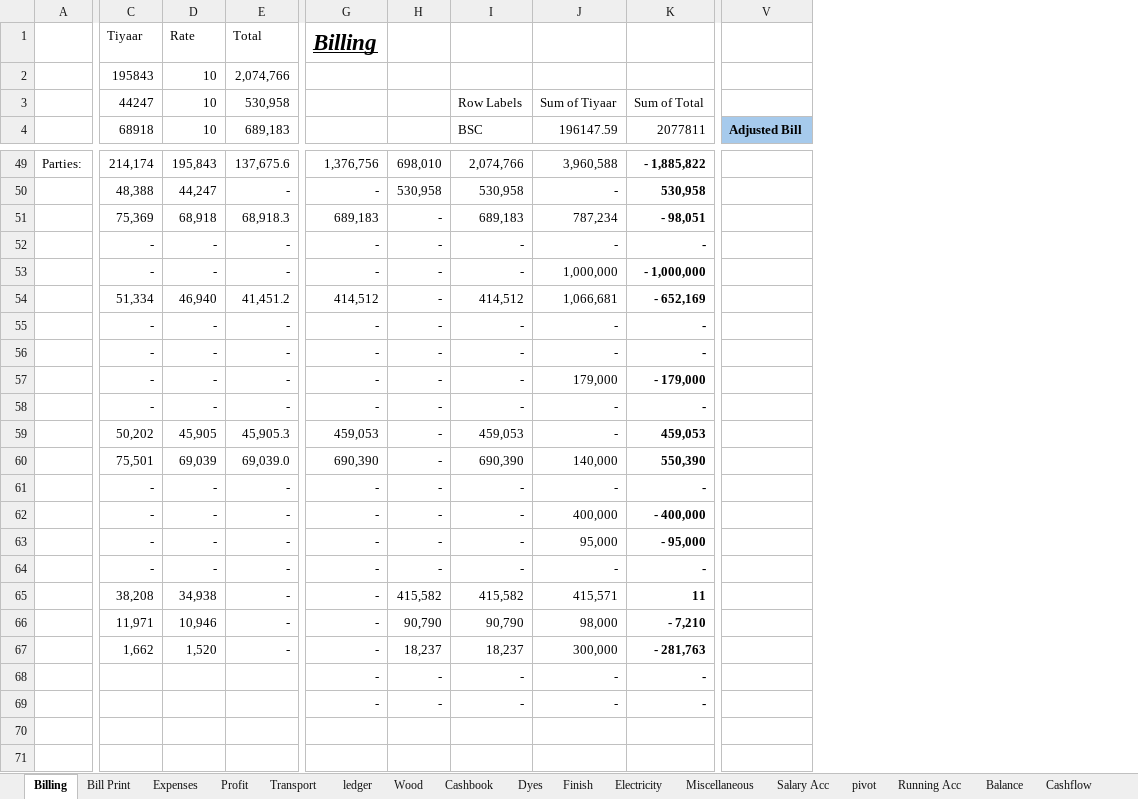
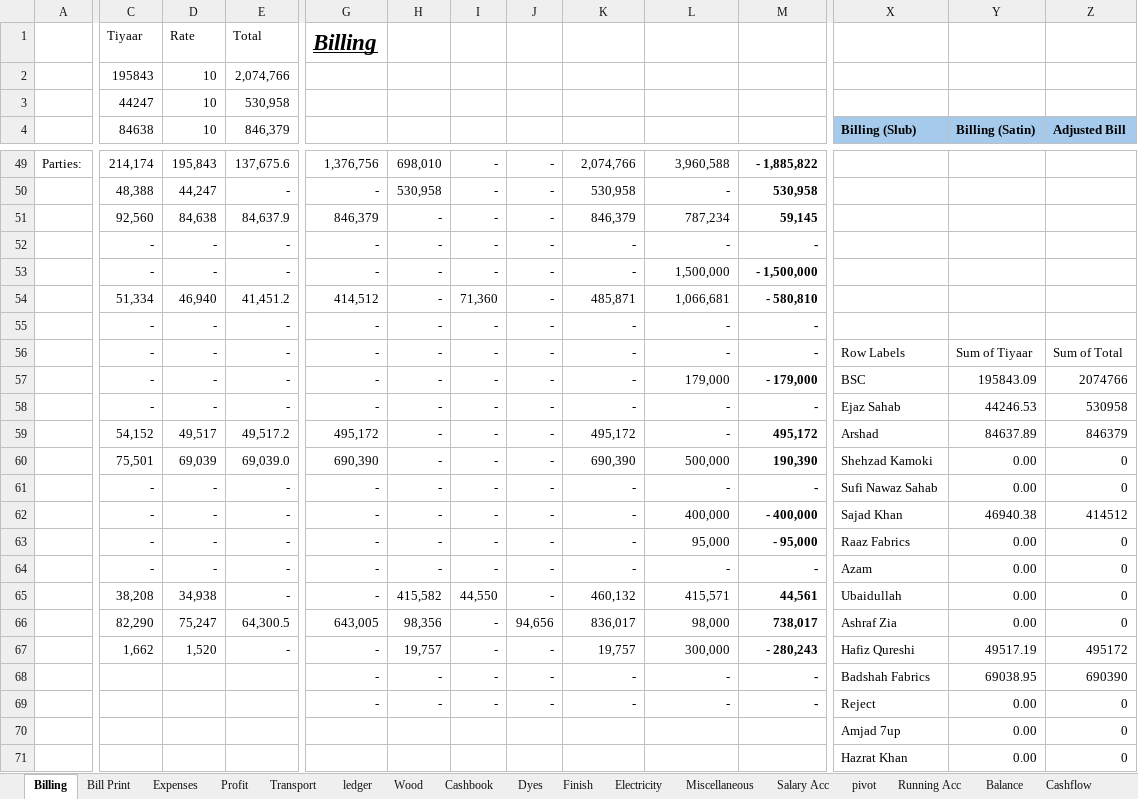
Before and after one commit to omerrazzaq4/AlHamd_Oct, an Excel workbook: Factory_Khata_October.xlsx, sheet Billing, drawn as a sheet; only a part is shown, gaps mark what is left out; values as stored, in another font and other column widths than the file's, no borders; table styles not drawn; removed rows and columns are numbered as before the commit, all else as after; rows hold the shown columns only; the diff covers the shown part only; the diff names each change by its address in the sheet, - before the commit and + after, or states it on an @@ line.

```diff
--- a/Factory_Khata_October.xlsx (sheet Billing)
+++ b/Factory_Khata_October.xlsx (sheet Billing)
+column I, rows 49-58: - | - | - | - | - | 71,360 | - | - | - | -; rows 60-65: - | - | - | - | - | 44,550; rows 67-69: all -
+column J, rows 49-58: all -; rows 60-65: all -; rows 67-69: all -
+column X (Billing (Slub)), rows 56-58: Row Labels | BSC | Ejaz Sahab; rows 60-65: Shehzad Kamoki | Sufi Nawaz Sahab | Sajad Khan | Raaz Fabrics | Azam | Ubaidullah; rows 67-71: Hafiz Qureshi | Badshah Fabrics | Reject | Amjad 7up | Hazrat Khan
+column Y (Billing (Satin)), rows 56-58: Sum of Tiyaar | 195843.09 | 44246.53; rows 60-65: 0.00 | 0.00 | 46940.38 | 0.00 | 0.00 | 0.00; rows 67-71: 49517.19 | 69038.95 | 0.00 | 0.00 | 0.00
-K3: Row Labels
+K3: (empty)
-L3: Sum of Tiyaar
+L3: (empty)
-M3: Sum of Total
+M3: (empty)
-C4: 68918
+C4: 84638
-E4: 689,183
+E4: 846,379
-K4: BSC
+K4: (empty)
-L4: 196147.59
+L4: (empty)
-M4: 2077811
+M4: (empty)
-C51 (84638): 75,369
+C51 (84638): 92,560
-D51 (10): 68,918
+D51 (10): 84,638
-E51 (846,379): 68,918.3
+E51 (846,379): 84,637.9
-G51: 689,183
+G51: 846,379
-K51: 689,183
+K51: 846,379
-M51: - 98,051
+M51: 59,145
-L53: 1,000,000
+L53: 1,500,000
-M53: - 1,000,000
+M53: - 1,500,000
-K54: 414,512
+K54: 485,871
-M54: - 652,169
+M54: - 580,810
-Z56 (Adjusted Bill): (empty)
+Z56 (Adjusted Bill): Sum of Total
-Z57 (Adjusted Bill): (empty)
+Z57 (Adjusted Bill): 2074766
-Z58 (Adjusted Bill): (empty)
+Z58 (Adjusted Bill): 530958
-row 59:  | 50,202 | 45,905 | 45,905.3 | 459,053 | - | 459,053 | - | 459,053
+row 59:  | 54,152 | 49,517 | 49,517.2 | 495,172 | - | - | - | 495,172 | - | 495,172 | Arshad | 84637.89 | 846379
-L60: 140,000
+L60: 500,000
-M60: 550,390
+M60: 190,390
-Z60:Z61 (Adjusted Bill): (empty)
+Z60:Z61 (Adjusted Bill): 0
-Z62 (Adjusted Bill): (empty)
+Z62 (Adjusted Bill): 414512
-Z63:Z65 (Adjusted Bill): (empty)
+Z63:Z65 (Adjusted Bill): 0
-K65: 415,582
+K65: 460,132
-M65: 11
+M65: 44,561
-row 66:  | 11,971 | 10,946 | - | - | 90,790 | 90,790 | 98,000 | - 7,210
+row 66:  | 82,290 | 75,247 | 64,300.5 | 643,005 | 98,356 | - | 94,656 | 836,017 | 98,000 | 738,017 | Ashraf Zia | 0.00 | 0
-H67: 18,237
+H67: 19,757
-K67: 18,237
+K67: 19,757
-M67: - 281,763
+M67: - 280,243
-Z67 (Adjusted Bill): (empty)
+Z67 (Adjusted Bill): 495172
-Z68 (Adjusted Bill): (empty)
+Z68 (Adjusted Bill): 690390
-Z69 (Adjusted Bill): (empty)
+Z69 (Adjusted Bill): 0
-row 70: (empty)
+row 70:  |  |  |  |  |  |  |  |  |  |  | Amjad 7up | 0.00 | 0
-row 71: (empty)
+row 71:  |  |  |  |  |  |  |  |  |  |  | Hazrat Khan | 0.00 | 0
```
Also changed, not shown: 87 edited cells elsewhere in this sheet, sheet Cashbook, sheet ledger, sheet Wood, sheet pivot, sheet Profit, sheet Salary Acc, 4 more sheets, formulas that keep their value.
